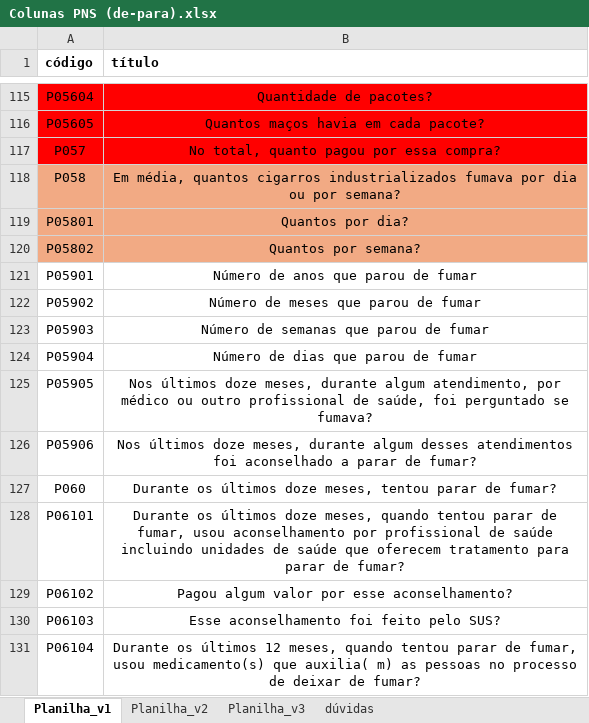
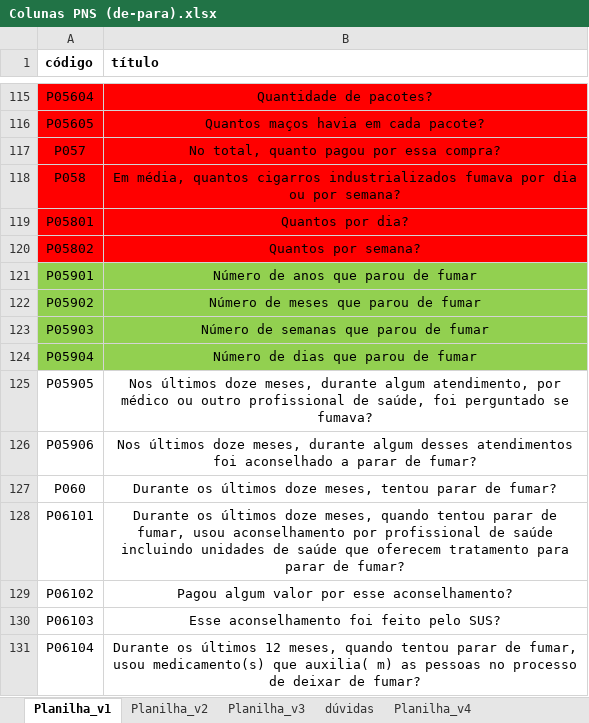
Before and after one commit to maafinotti/TCC-PNS, an Excel workbook: Colunas PNS (de-para).xlsx, sheet Planilha_v1, drawn as a sheet; only a part is shown, gaps mark what is left out; values as stored, in another font and other column widths than the file's, no borders; the diff covers the shown part only; the diff names each change by its address in the sheet, - before the commit and + after, or states it on an @@ line.

```diff
--- a/Colunas PNS (de-para).xlsx (sheet Planilha_v1)
+++ b/Colunas PNS (de-para).xlsx (sheet Planilha_v1)
+sheet tab: Planilha_v4
-A118:B120 fill: #F2AA84
+A118:B120 fill: #FF0000
-A121:B124 fill: none
+A121:B124 fill: #92D050
```
Also changed, not shown: cell formats elsewhere in this sheet, 9 other files.
